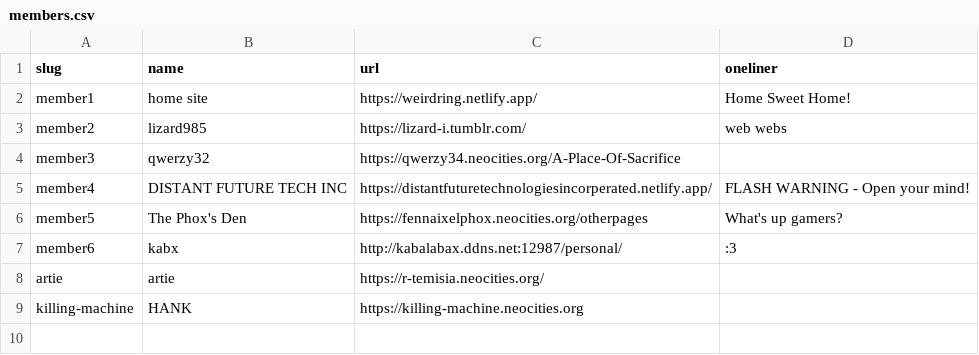
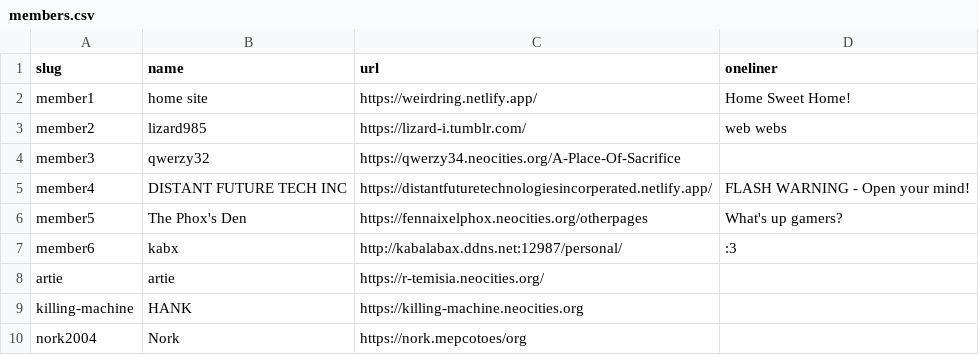
Before and after one commit to CDlizard/weirdring, a CSV file: _data/members.csv, drawn as a sheet.

Commit message:
Added member "Nork2004"

```diff
--- a/_data/members.csv
+++ b/_data/members.csv
@@ -9 +9,2 @@ artie,"artie",https://r-temisia.neocities.org/,
 killing-machine,"HANK",https://killing-machine.neocities.org,
+nork2004,"Nork",https://nork.mepcotoes/org,
```
